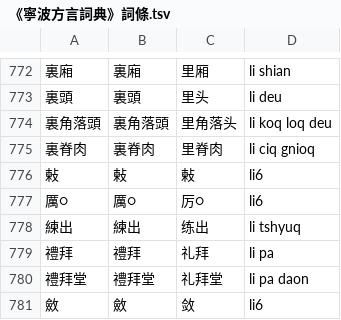
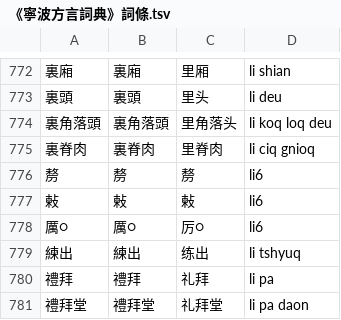
Before and after one commit to ionkaon/data, a TSV file: 《寧波方言詞典》詞條.tsv, drawn as a sheet; only a part is shown, gaps mark what is left out; the shorter side is filled out with more unchanged rows.

Commit message:
fix(湯版): 剺

```diff
--- a/《寧波方言詞典》詞條.tsv
+++ b/《寧波方言詞典》詞條.tsv
@@ -775,2 +775,3 @@
 裏脊肉	裏脊肉	里脊肉	li ciq gnioq
+剺	剺	剺	li6
 㪝	㪝	㪝	li6
```
